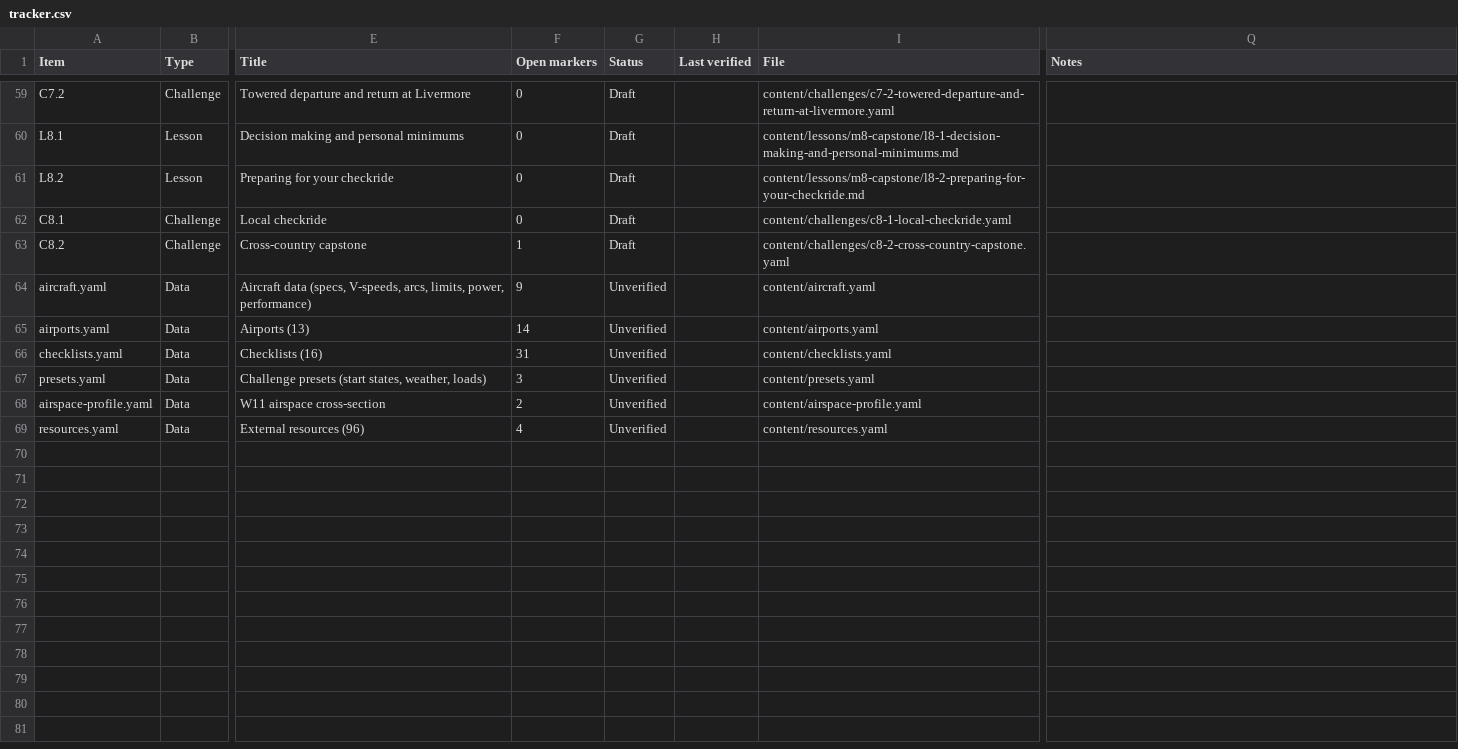
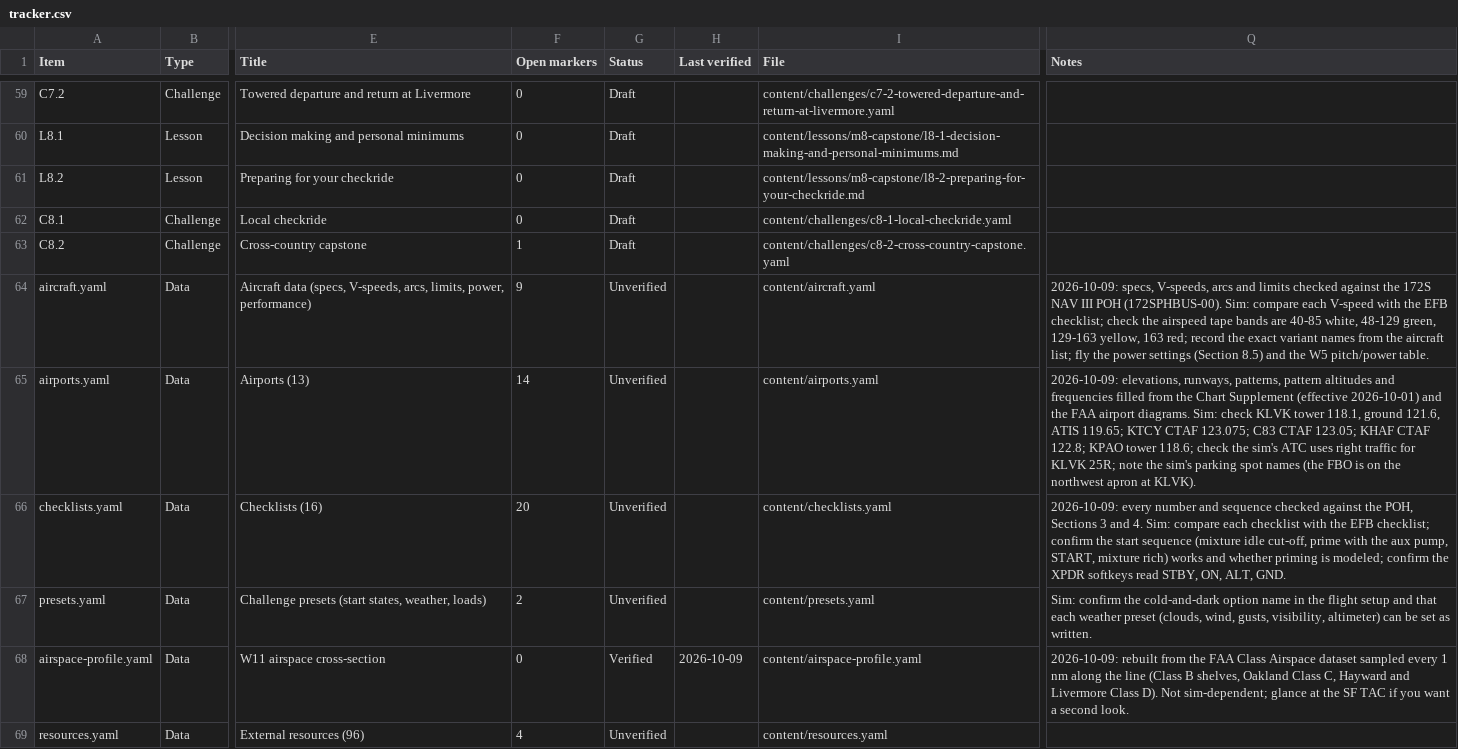
Before and after one commit to triciapickard/Learn-To-Fly, a CSV file: docs/verification/tracker.csv, drawn as a sheet; only a part is shown, gaps mark what is left out; the diff names each change by its address in the sheet, - before the commit and + after, or states it on an @@ line.

```diff
--- a/docs/verification/tracker.csv
+++ b/docs/verification/tracker.csv
-Q64 (Notes): (empty)
+Q64 (Notes): 2026-10-09: specs, V-speeds, arcs and limits checked against the 172S NAV III POH (172SPHBUS-00). Sim: compare each V-speed with the EFB checklist; check the airspeed tape bands are 40-85 white, 48-129 green, 129-163 yellow, 163 red; record the exact variant names from the aircraft list; fly the power settings (Section 8.5) and the W5 pitch/power table.
-Q65 (Notes): (empty)
+Q65 (Notes): 2026-10-09: elevations, runways, patterns, pattern altitudes and frequencies filled from the Chart Supplement (effective 2026-10-01) and the FAA airport diagrams. Sim: check KLVK tower 118.1, ground 121.6, ATIS 119.65; KTCY CTAF 123.075; C83 CTAF 123.05; KHAF CTAF 122.8; KPAO tower 118.6; check the sim's ATC uses right traffic for KLVK 25R; note the sim's parking spot names (the FBO is on the northwest apron at KLVK).
-F66 (Open markers): 31
+F66 (Open markers): 20
-Q66 (Notes): (empty)
+Q66 (Notes): 2026-10-09: every number and sequence checked against the POH, Sections 3 and 4. Sim: compare each checklist with the EFB checklist; confirm the start sequence (mixture idle cut-off, prime with the aux pump, START, mixture rich) works and whether priming is modeled; confirm the XPDR softkeys read STBY, ON, ALT, GND.
-F67 (Open markers): 3
+F67 (Open markers): 2
-Q67 (Notes): (empty)
+Q67 (Notes): Sim: confirm the cold-and-dark option name in the flight setup and that each weather preset (clouds, wind, gusts, visibility, altimeter) can be set as written.
-F68 (Open markers): 2
+F68 (Open markers): 0
-G68 (Status): Unverified
+G68 (Status): Verified
-H68 (Last verified): (empty)
+H68 (Last verified): 2026-10-09
-Q68 (Notes): (empty)
+Q68 (Notes): 2026-10-09: rebuilt from the FAA Class Airspace dataset sampled every 1 nm along the line (Class B shelves, Oakland Class C, Hayward and Livermore Class D). Not sim-dependent; glance at the SF TAC if you want a second look.
```
Also changed, not shown: 8 other files.
